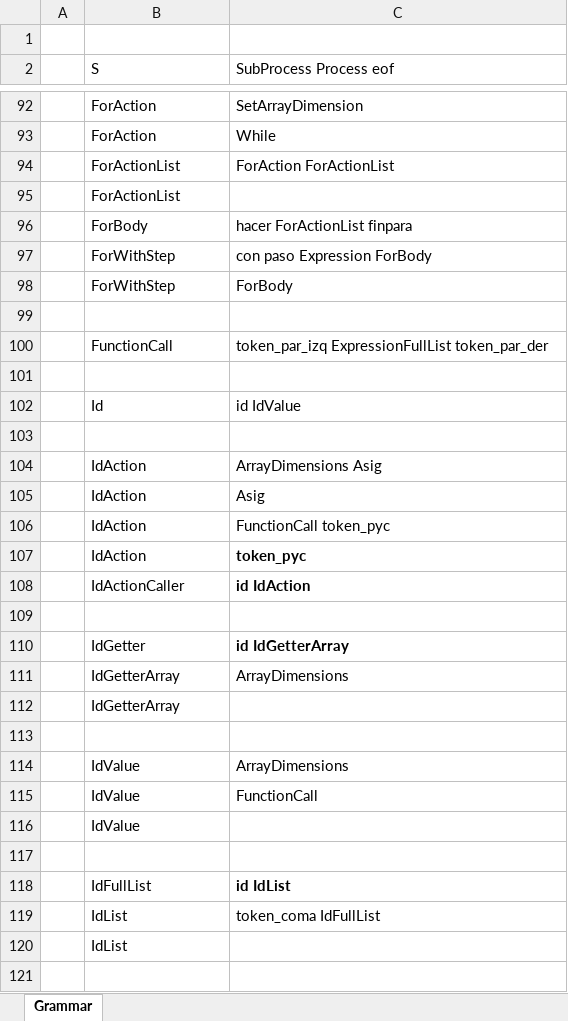
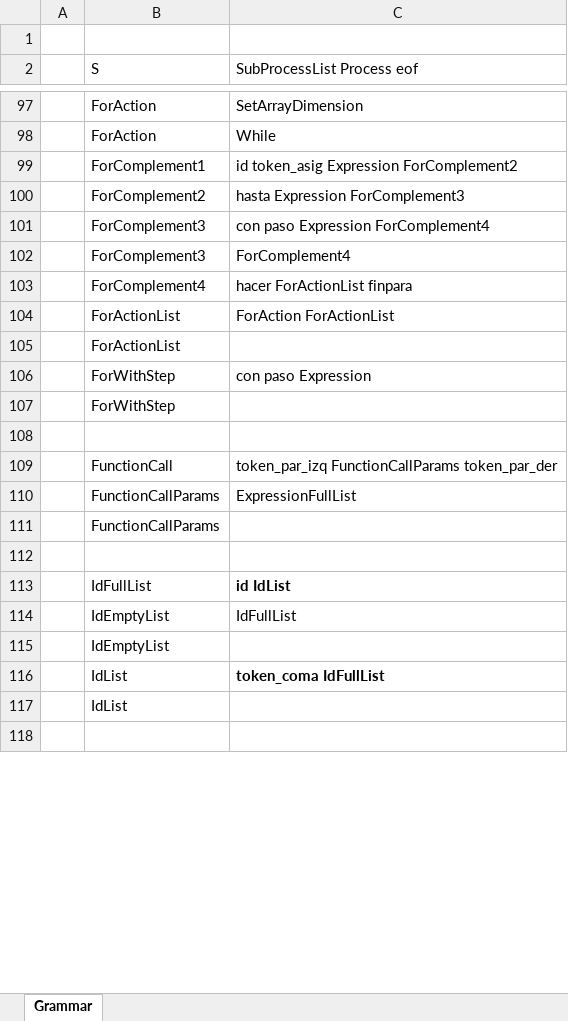
Before and after one commit to jpreciadom/ProgrammingLanguages, an Excel workbook: src/SyntacticAnalyzer/Grammar.xlsx, sheet Grammar, drawn as a sheet; only a part is shown, gaps mark what is left out; values as stored, in another font and other column widths than the file's, no borders; removed rows and columns are numbered as before the commit, all else as after; the diff covers the shown part only; the diff names each change by its address in the sheet, - before the commit and + after, or states it on an @@ line.

```diff
--- a/src/SyntacticAnalyzer/Grammar.xlsx (sheet Grammar)
+++ b/src/SyntacticAnalyzer/Grammar.xlsx (sheet Grammar)
-C2: SubProcess Process eof
+C2: SubProcessList Process eof
+row 99:  | ForComplement1 | id token_asig Expression ForComplement2
+row 100:  | ForComplement2 | hasta Expression ForComplement3
+row 101:  | ForComplement3 | con paso Expression ForComplement4
+row 102:  | ForComplement3 | ForComplement4
+row 103:  | ForComplement4 | hacer ForActionList finpara
-row 96:  | ForBody | hacer ForActionList finpara
-C106 (SubProcessList Process eof): con paso Expression ForBody
+C106 (SubProcessList Process eof): con paso Expression
-C107 (SubProcessList Process eof): ForBody
+C107 (SubProcessList Process eof): (empty)
-C109 (SubProcessList Process eof): token_par_izq ExpressionFullList token_par_der
+C109 (SubProcessList Process eof): token_par_izq FunctionCallParams token_par_der
-row 110: (empty)
+row 110:  | FunctionCallParams | ExpressionFullList
-row 102:  | Id | id IdValue
-row 103: (empty)
-row 104:  | IdAction | ArrayDimensions Asig
-row 105:  | IdAction | Asig
-row 106:  | IdAction | FunctionCall token_pyc
-row 107:  | IdAction | token_pyc
-row 108:  | IdActionCaller | id IdAction
-row 109: (empty)
-row 110:  | IdGetter | id IdGetterArray
-row 111:  | IdGetterArray | ArrayDimensions
-B111 (S): IdGetterArray
+B111 (S): FunctionCallParams
-row 113: (empty)
-row 114:  | IdValue | ArrayDimensions
-row 115:  | IdValue | FunctionCall
-row 116:  | IdValue
+row 114:  | IdEmptyList | IdFullList
+row 115:  | IdEmptyList
-C116 bold: off
+C116 bold: on
```
Also changed, not shown: 21 added rows, 14 removed rows, 19 edited cells and cell formats elsewhere in this sheet, 13 other files.
